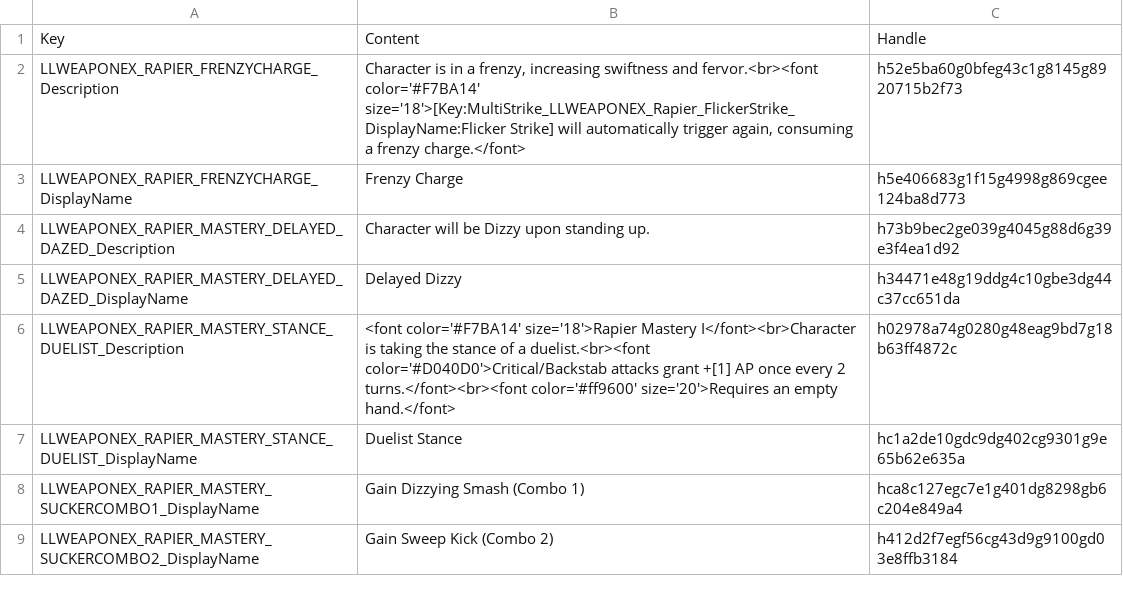
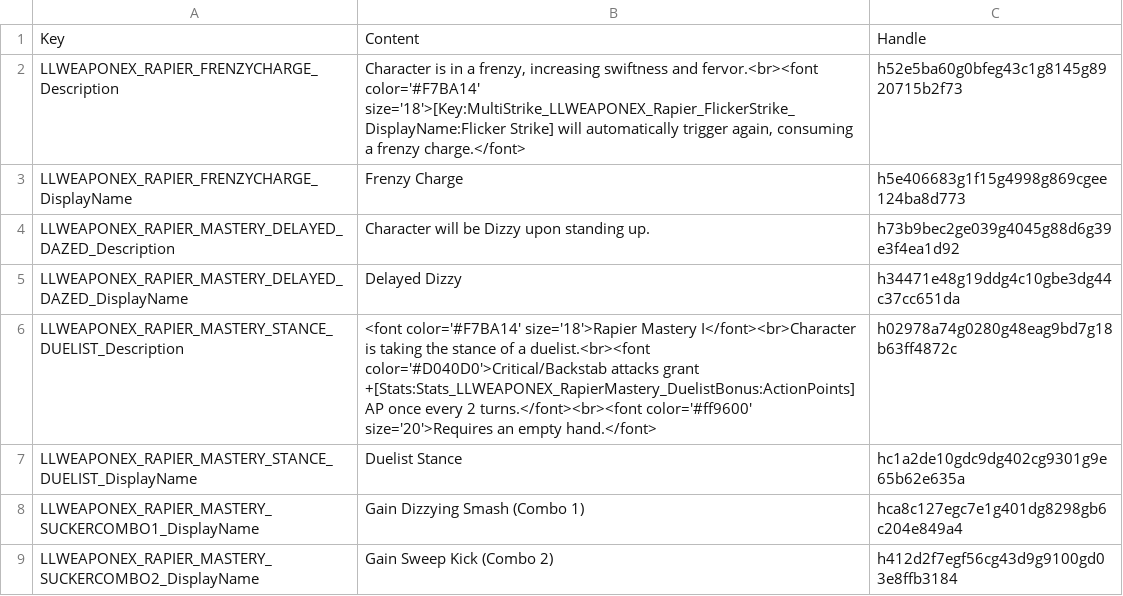
Before and after one commit to LaughingLeader-DOS2-Mods/WeaponExpansion, a TSV file: LocalKeys/LLWEAPONEX_Statuses_Rapiers.tsv, drawn as a sheet.

```diff
--- a/LocalKeys/LLWEAPONEX_Statuses_Rapiers.tsv
+++ b/LocalKeys/LLWEAPONEX_Statuses_Rapiers.tsv
@@ -5,3 +5,3 @@ LLWEAPONEX_RAPIER_MASTERY_DELAYED_DAZED_Description	Character will be Dizzy upon
 LLWEAPONEX_RAPIER_MASTERY_DELAYED_DAZED_DisplayName	Delayed Dizzy	h34471e48g19ddg4c10gbe3dg44c37cc651da
-LLWEAPONEX_RAPIER_MASTERY_STANCE_DUELIST_Description	<font color='#F7BA14' size='18'>Rapier Mastery I</font><br>Character is taking the stance of a duelist.<br><font color='#D040D0'>Critical/Backstab attacks grant +[1] AP once every 2 turns.</font><br><font color='#ff9600' size='20'>Requires an empty hand.</font>	h02978a74g0280g48eag9bd7g18b63ff4872c
+LLWEAPONEX_RAPIER_MASTERY_STANCE_DUELIST_Description	<font color='#F7BA14' size='18'>Rapier Mastery I</font><br>Character is taking the stance of a duelist.<br><font color='#D040D0'>Critical/Backstab attacks grant +[Stats:Stats_LLWEAPONEX_RapierMastery_DuelistBonus:ActionPoints] AP once every 2 turns.</font><br><font color='#ff9600' size='20'>Requires an empty hand.</font>	h02978a74g0280g48eag9bd7g18b63ff4872c
 LLWEAPONEX_RAPIER_MASTERY_STANCE_DUELIST_DisplayName	Duelist Stance	hc1a2de10gdc9dg402cg9301g9e65b62e635a
```
Also changed, not shown: Spreadsheets/MasterySkillBonuses.tsv, 5 other files.
